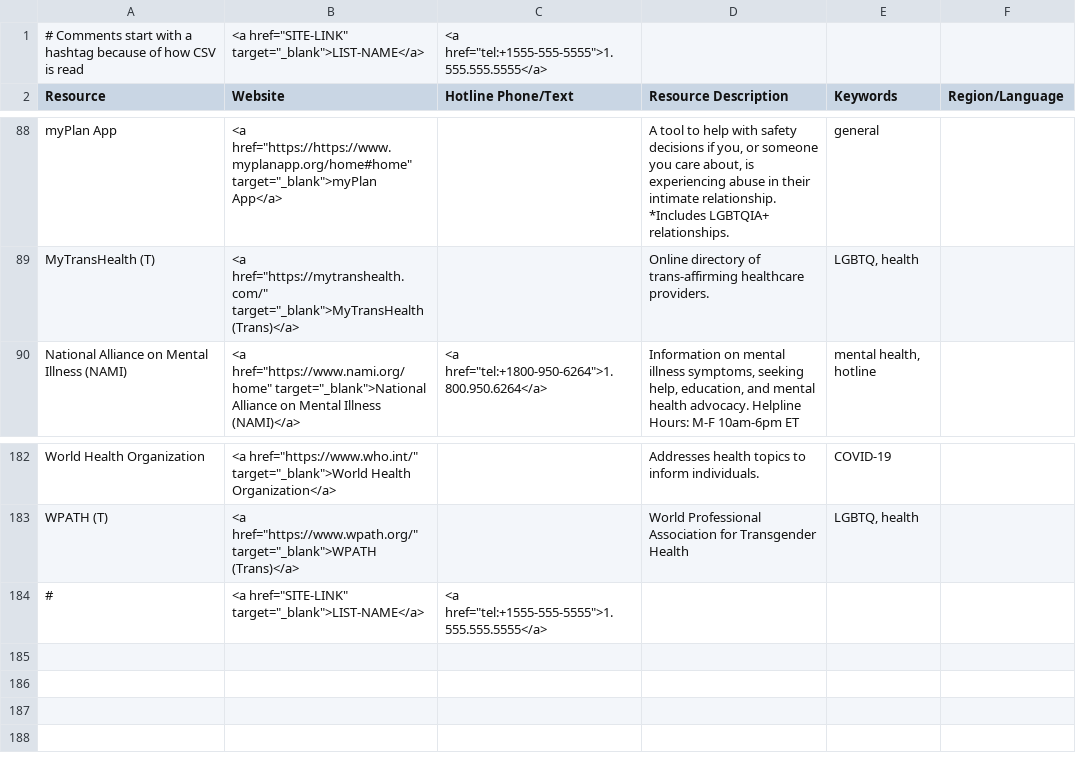
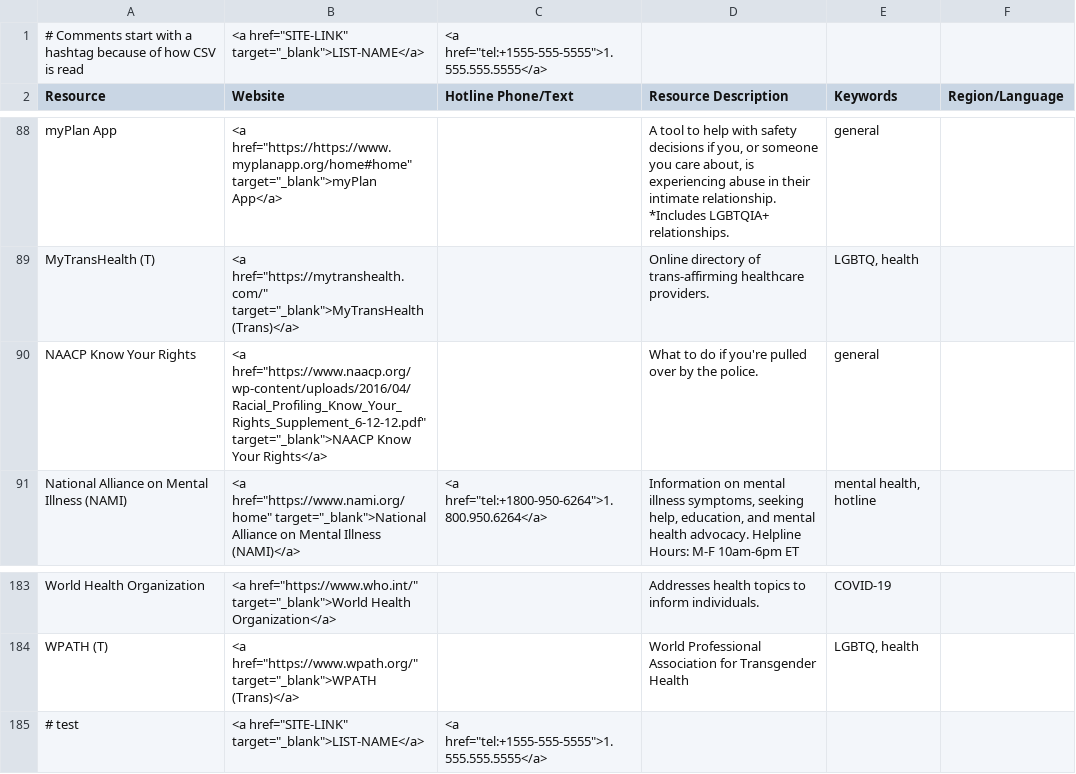
Before and after one commit to ThriveLifeline/thrive-lifeline, a CSV file: _data/thrive_resources.csv, drawn as a sheet; only a part is shown, gaps mark what is left out.

Commit message:
Added NAACP Resource

```diff
--- a/_data/thrive_resources.csv
+++ b/_data/thrive_resources.csv
@@ -89,2 +89,3 @@ myPlan App,"<a href=""https://https://www.myplanapp.org/home#home"" target=""_bl
 MyTransHealth (T),"<a href=""https://mytranshealth.com/"" target=""_blank"">MyTransHealth (Trans)</a>",,Online directory of trans-affirming healthcare providers.,"LGBTQ, health",
+NAACP Know Your Rights,"<a href=""https://www.naacp.org/wp-content/uploads/2016/04/Racial_Profiling_Know_Your_Rights_Supplement_6-12-12.pdf"" target=""_blank"">NAACP Know Your Rights</a>",,What to do if you're pulled over by the police.,general,
 National Alliance on Mental Illness (NAMI),"<a href=""https://www.nami.org/home"" target=""_blank"">National Alliance on Mental Illness (NAMI)</a>","<a href=""tel:+1800-950-6264"">1.800.950.6264</a>","Information on mental illness symptoms, seeking help, education, and mental health advocacy. Helpline Hours: M-F 10am-6pm ET","mental health, hotline",
@@ -183,2 +184,2 @@ World Health Organization,"<a href=""https://www.who.int/"" target=""_blank"">Wo
 WPATH (T),"<a href=""https://www.wpath.org/"" target=""_blank"">WPATH (Trans)</a>",,World Professional Association for Transgender Health,"LGBTQ, health",
-#,"<a href=""SITE-LINK"" target=""_blank"">LIST-NAME</a>","<a href=""tel:+1555-555-5555"">1.555.555.5555</a>",,,
+# test,"<a href=""SITE-LINK"" target=""_blank"">LIST-NAME</a>","<a href=""tel:+1555-555-5555"">1.555.555.5555</a>",,,
```
